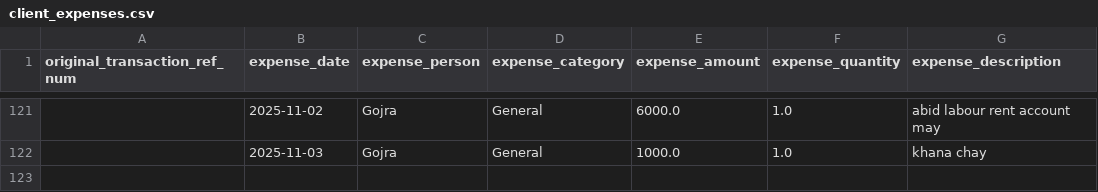
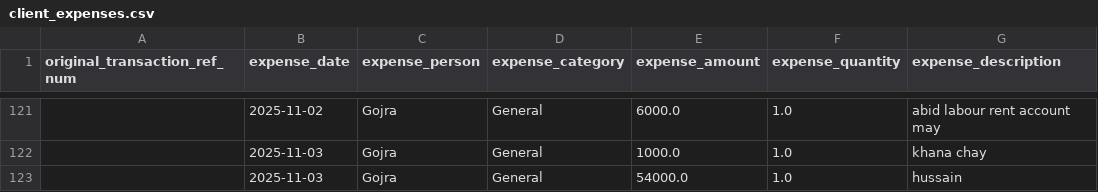
Before and after one commit to WorkProfile-web/payments-summary, a CSV file: client_expenses.csv, drawn as a sheet; only a part is shown, gaps mark what is left out; the diff names each change by its address in the sheet, - before the commit and + after, or states it on an @@ line.

```diff
--- a/client_expenses.csv
+++ b/client_expenses.csv
+row 123:  | 2025-11-03 | Gojra | General | 54000.0 | 1.0 | hussain
```
Also changed, not shown: 1 other file.
